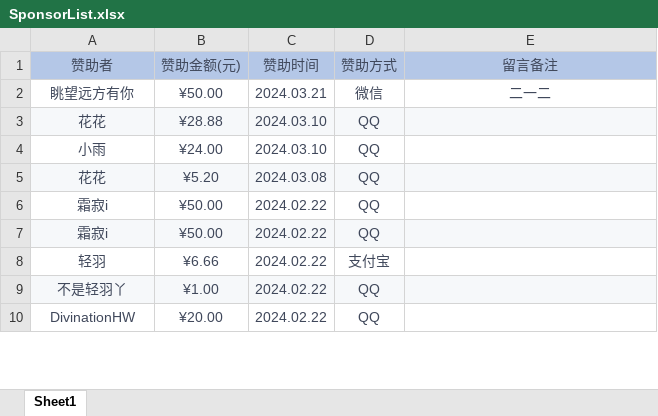
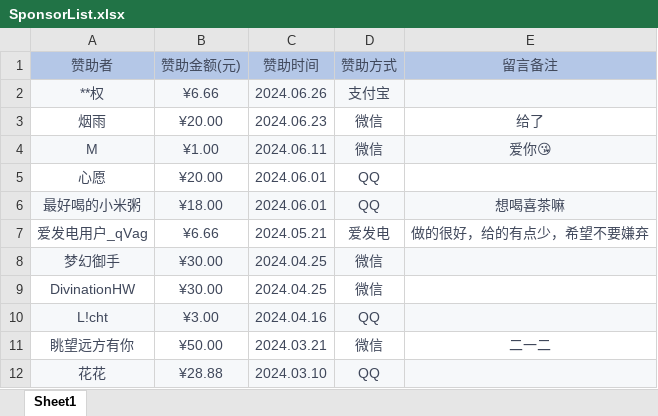
Before and after one commit to SmallK111407/SponsorList, an Excel workbook: resources/markdown/SponsorList.xlsx, sheet Sheet1, drawn as a sheet; only a part is shown; the shorter side is filled out with more unchanged rows; values as stored, in another font and other column widths than the file's, no borders; the diff names each change by its address in the sheet, - before the commit and + after, or states it on an @@ line.

Commit message:
update

```diff
--- a/resources/markdown/SponsorList.xlsx (sheet Sheet1)
+++ b/resources/markdown/SponsorList.xlsx (sheet Sheet1)
+row 2: **权 | ¥6.66 | 2024.06.26 | 支付宝
+row 3: 烟雨 | ¥20.00 | 2024.06.23 | 微信 | 给了
+row 4: M | ¥1.00 | 2024.06.11 | 微信 | 爱你😘
+row 5: 心愿 | ¥20.00 | 2024.06.01 | QQ
+row 6: 最好喝的小米粥 | ¥18.00 | 2024.06.01 | QQ | 想喝喜茶嘛
+row 7: 爱发电用户_qVag | ¥6.66 | 2024.05.21 | 爱发电 | 做的很好，给的有点少，希望不要嫌弃
+row 8: 梦幻御手 | ¥30.00 | 2024.04.25 | 微信
+row 9: DivinationHW | ¥30.00 | 2024.04.25 | 微信
+row 10: L!cht | ¥3.00 | 2024.04.16 | QQ
```
